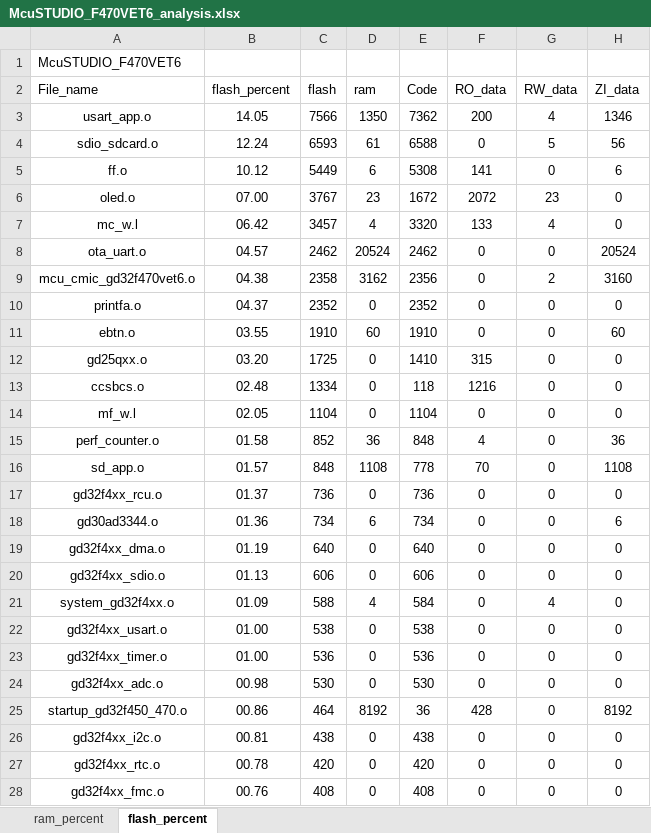
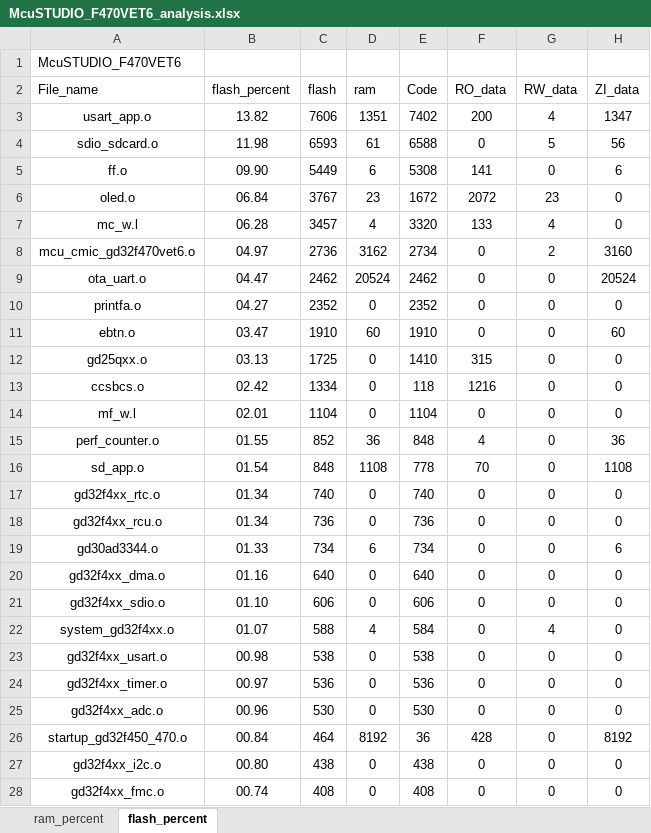
Before and after one commit to snhoiaf/-, an Excel workbook: Project/APP/MDK/McuSTUDIO_F470VET6_analysis.xlsx, sheet flash_percent, drawn as a sheet; only a part is shown; values as stored, in another font and other column widths than the file's, no borders; charts and pictures and table styles not drawn; removed rows and columns are numbered as before the commit, all else as after; the diff covers the shown part only; the diff names each change by its address in the sheet, - before the commit and + after, or states it on an @@ line.

```diff
--- a/Project/APP/MDK/McuSTUDIO_F470VET6_analysis.xlsx (sheet flash_percent)
+++ b/Project/APP/MDK/McuSTUDIO_F470VET6_analysis.xlsx (sheet flash_percent)
-B3 (flash_percent): 14.05
+B3 (flash_percent): 13.82
-C3 (flash): 7566
+C3 (flash): 7606
-D3 (ram): 1350
+D3 (ram): 1351
-E3 (Code): 7362
+E3 (Code): 7402
-H3 (ZI_data): 1346
+H3 (ZI_data): 1347
-B4 (flash_percent): 12.24
+B4 (flash_percent): 11.98
-B5 (flash_percent): 10.12
+B5 (flash_percent): 09.90
-B6 (flash_percent): 07.00
+B6 (flash_percent): 06.84
-B7 (flash_percent): 06.42
+B7 (flash_percent): 06.28
+row 8: mcu_cmic_gd32f470vet6.o | 04.97 | 2736 | 3162 | 2734 | 0 | 2 | 3160
-B9 (flash_percent): 04.57
+B9 (flash_percent): 04.47
-row 9: mcu_cmic_gd32f470vet6.o | 04.38 | 2358 | 3162 | 2356 | 0 | 2 | 3160
-B10 (flash_percent): 04.37
+B10 (flash_percent): 04.27
-B11 (flash_percent): 03.55
+B11 (flash_percent): 03.47
-B12 (flash_percent): 03.20
+B12 (flash_percent): 03.13
-B13 (flash_percent): 02.48
+B13 (flash_percent): 02.42
-B14 (flash_percent): 02.05
+B14 (flash_percent): 02.01
-B15 (flash_percent): 01.58
+B15 (flash_percent): 01.55
-B16 (flash_percent): 01.57
+B16 (flash_percent): 01.54
+row 17: gd32f4xx_rtc.o | 01.34 | 740 | 0 | 740 | 0 | 0 | 0
-B18 (flash_percent): 01.37
+B18 (flash_percent): 01.34
-B19 (flash_percent): 01.36
+B19 (flash_percent): 01.33
-B20 (flash_percent): 01.19
+B20 (flash_percent): 01.16
-B21 (flash_percent): 01.13
+B21 (flash_percent): 01.10
-B22 (flash_percent): 01.09
+B22 (flash_percent): 01.07
-B23 (flash_percent): 01.00
+B23 (flash_percent): 00.98
-B24 (flash_percent): 01.00
+B24 (flash_percent): 00.97
-B25 (flash_percent): 00.98
+B25 (flash_percent): 00.96
-B26 (flash_percent): 00.86
+B26 (flash_percent): 00.84
-B27 (flash_percent): 00.81
+B27 (flash_percent): 00.80
-row 27: gd32f4xx_rtc.o | 00.78 | 420 | 0 | 420 | 0 | 0 | 0
-B28 (flash_percent): 00.76
+B28 (flash_percent): 00.74
```
Also changed, not shown: 3 added rows, 2 removed rows and 17 edited cells elsewhere in this sheet, sheet ram_percent, charts or pictures, Project/BL/MDK/McuSTUDIO_F470VET6_analysis.xlsx, 13 other files.
